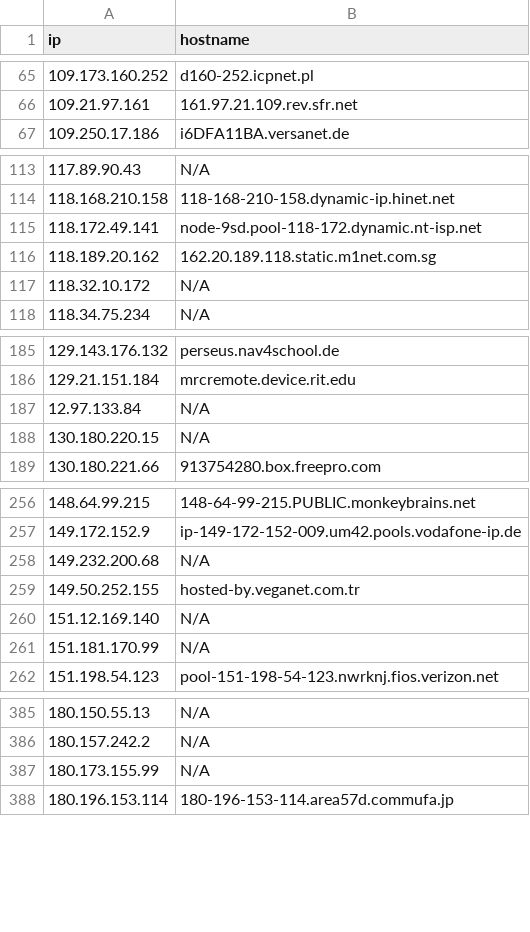
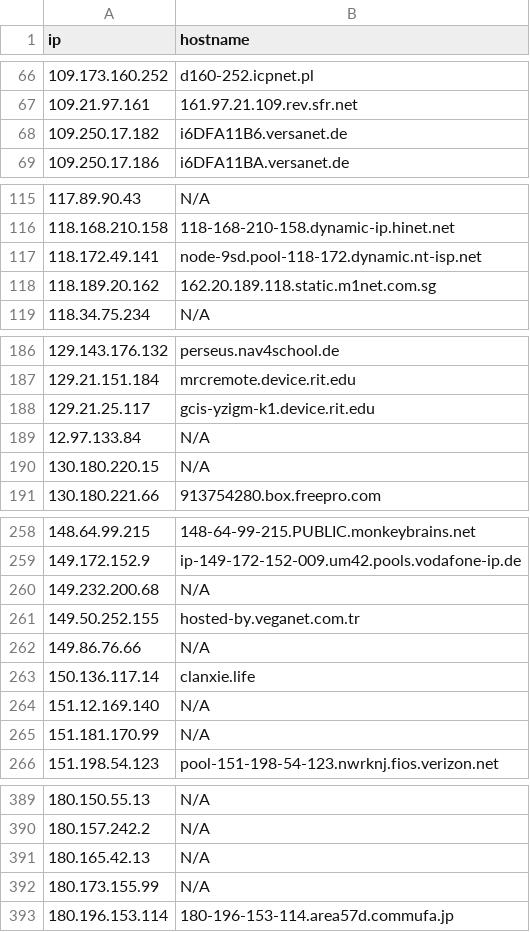
Before and after one commit to u5506878717-glitch/IP-KVM-IPs, a CSV file: kvm_iocs.csv, drawn as a sheet; only a part is shown, gaps mark what is left out; the diff covers the shown part only.

```diff
--- a/kvm_iocs.csv
+++ b/kvm_iocs.csv
@@ -66,2 +67,3 @@ ip,hostname
 109.21.97.161,161.97.21.109.rev.sfr.net
+109.250.17.182,i6DFA11B6.versanet.de
 109.250.17.186,i6DFA11BA.versanet.de
@@ -116,3 +118,2 @@ ip,hostname
 118.189.20.162,162.20.189.118.static.m1net.com.sg
-118.32.10.172,N/A
 118.34.75.234,N/A
@@ -186,2 +187,3 @@ ip,hostname
 129.21.151.184,mrcremote.device.rit.edu
+129.21.25.117,gcis-yzigm-k1.device.rit.edu
 12.97.133.84,N/A
@@ -259,2 +261,4 @@ ip,hostname
 149.50.252.155,hosted-by.veganet.com.tr
+149.86.76.66,N/A
+150.136.117.14,clanxie.life
 151.12.169.140,N/A
@@ -386,2 +390,3 @@ ip,hostname
 180.157.242.2,N/A
+180.165.42.13,N/A
 180.173.155.99,N/A
```
Also changed, not shown: 18 added rows and 15 removed rows elsewhere in this file.
